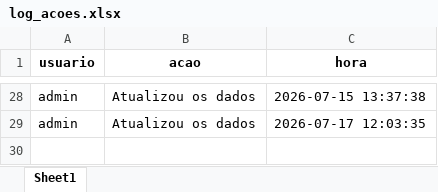
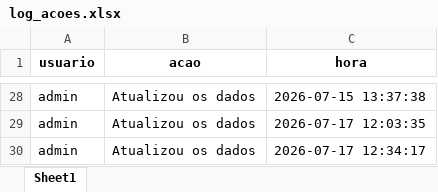
Before and after one commit to muvamis/dash_pam_verde_c3_2026, an Excel workbook: log_acoes.xlsx, sheet Sheet1, drawn as a sheet; only a part is shown, gaps mark what is left out; values as stored, in another font and other column widths than the file's, no borders; the diff names each change by its address in the sheet, - before the commit and + after, or states it on an @@ line.

```diff
--- a/log_acoes.xlsx (sheet Sheet1)
+++ b/log_acoes.xlsx (sheet Sheet1)
+row 30: admin | Atualizou os dados | 2026-07-17 12:34:17
```
Also changed, not shown: Financeiro_Report.xlsx, Presencas_colectivas.xlsx, 1 other file.
